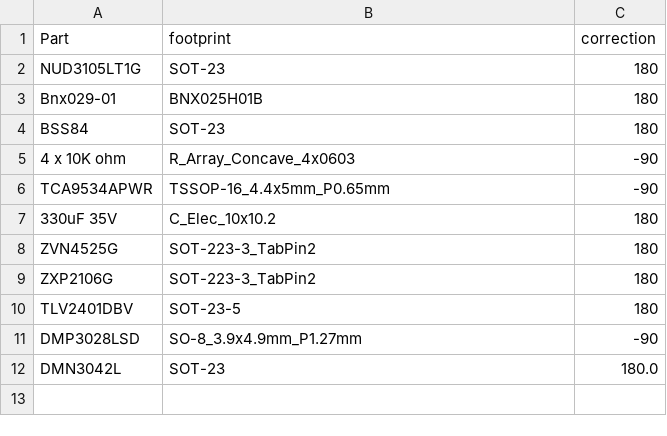
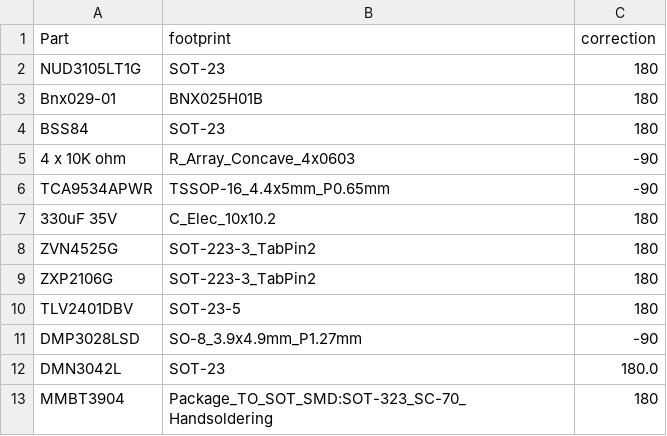
Before and after one commit to saewoonam/svelte-jlc-pos-tweaker, a CSV file: public/corrections.csv, drawn as a sheet; the diff names each change by its address in the sheet, - before the commit and + after, or states it on an @@ line.

Commit message:
Update corrections.csv

```diff
--- a/public/corrections.csv
+++ b/public/corrections.csv
+row 13: MMBT3904 | Package_TO_SOT_SMD:SOT-323_SC-70_Handsoldering | 180
```
